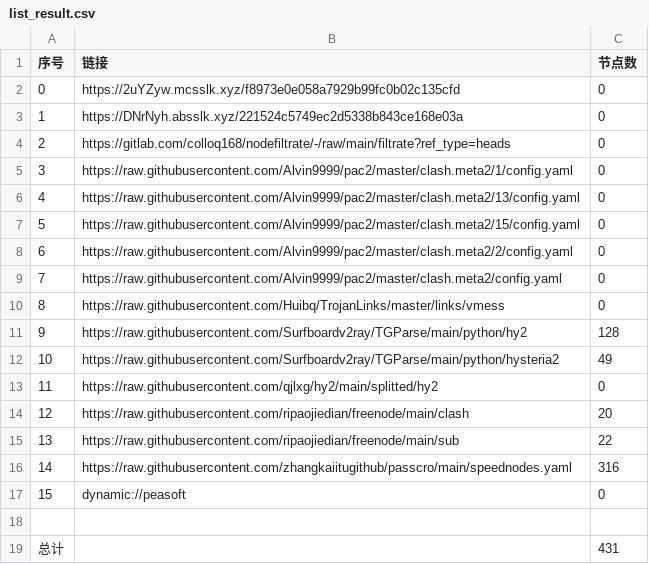
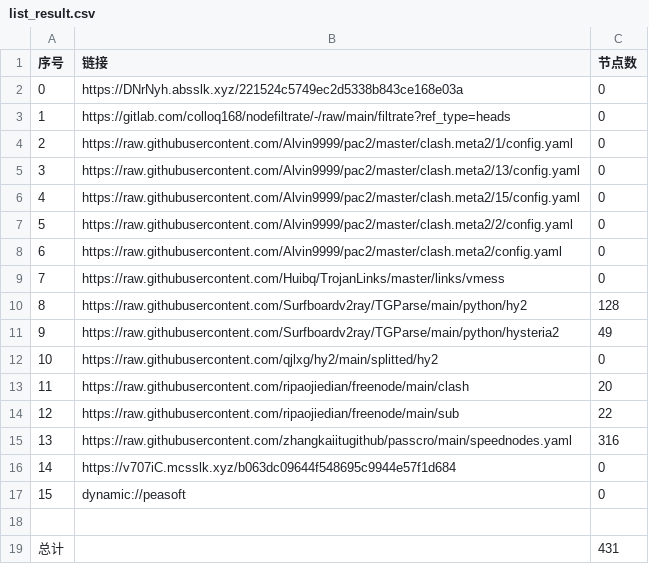
Before and after one commit to xihaoduo/AutoMergePublicNodes, a CSV file: list_result.csv, drawn as a sheet; removed rows and columns are numbered as before the commit, all else as after; the diff names each change by its address in the sheet, - before the commit and + after, or states it on an @@ line.

```diff
--- a/list_result.csv
+++ b/list_result.csv
-row 2: 0 | https://2uYZyw.mcsslk.xyz/f8973e0e058a7929b99fc0b02c135cfd | 0
@@ column A (序号) renumbered between rows 2 and 15 @@
+row 16: 14 | https://v707iC.mcsslk.xyz/b063dc09644f548695c9944e57f1d684 | 0
```
Also changed, not shown: 23 other files.
